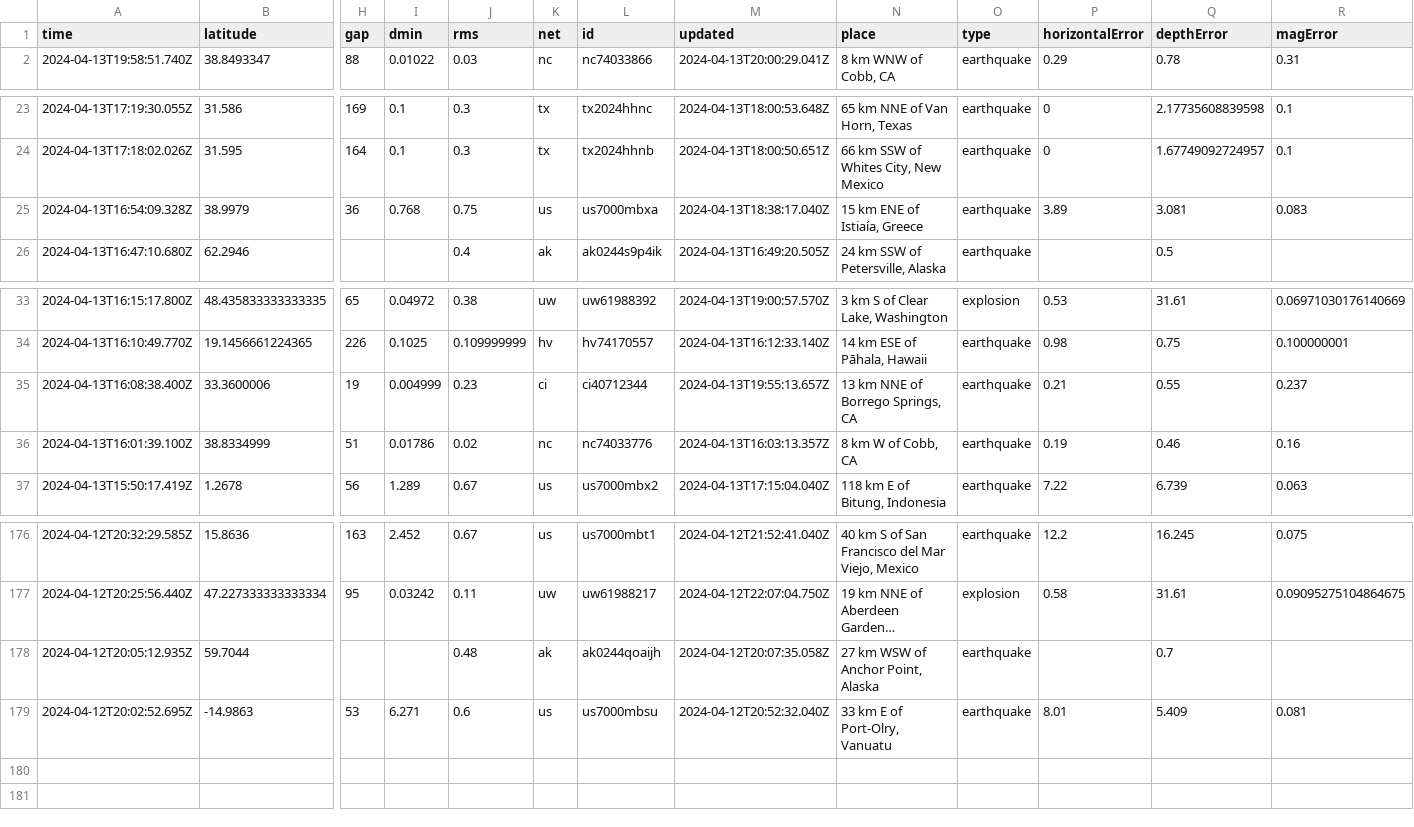
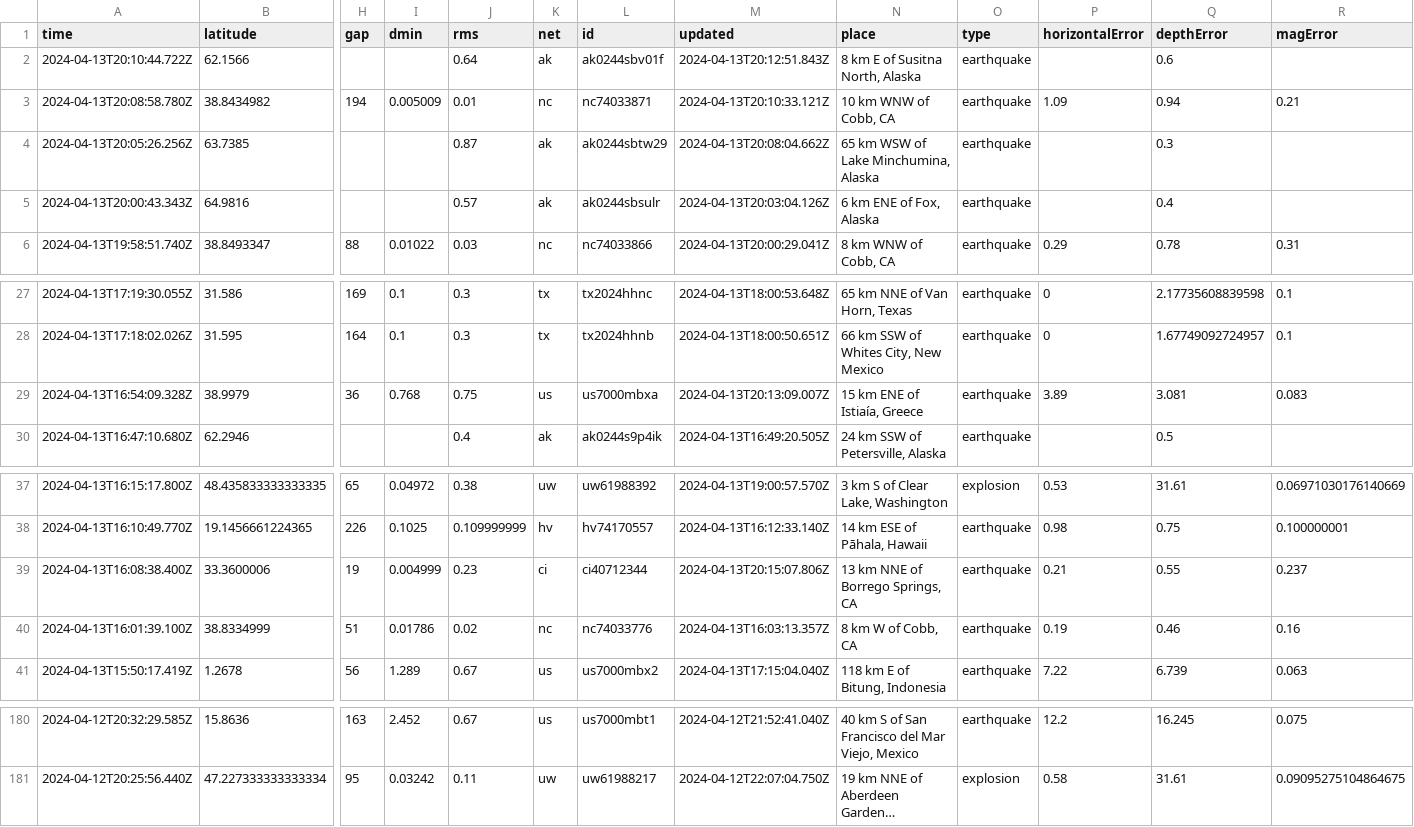
Before and after one commit to carlappen/nicar23-github-actions, a CSV file: usgs_current.csv, drawn as a sheet; only a part is shown, gaps mark what is left out; long unchanged cells end in …; removed rows and columns are numbered as before the commit, all else as after; rows hold the shown columns only; the diff names each change by its address in the sheet, - before the commit and + after, or states it on an @@ line.

```diff
--- a/usgs_current.csv
+++ b/usgs_current.csv
+row 2: 2024-04-13T20:10:44.722Z | 62.1566 |  |  | 0.64 | ak | ak0244sbv01f | 2024-04-13T20:12:51.843Z | 8 km E of Susitna North, Alaska | earthquake |  | 0.6
+row 3: 2024-04-13T20:08:58.780Z | 38.8434982 | 194 | 0.005009 | 0.01 | nc | nc74033871 | 2024-04-13T20:10:33.121Z | 10 km WNW of Cobb, CA | earthquake | 1.09 | 0.94 | 0.21
+row 4: 2024-04-13T20:05:26.256Z | 63.7385 |  |  | 0.87 | ak | ak0244sbtw29 | 2024-04-13T20:08:04.662Z | 65 km WSW of Lake Minchumina, Alaska | earthquake |  | 0.3
+row 5: 2024-04-13T20:00:43.343Z | 64.9816 |  |  | 0.57 | ak | ak0244sbsulr | 2024-04-13T20:03:04.126Z | 6 km ENE of Fox, Alaska | earthquake |  | 0.4
-M29 (updated): 2024-04-13T18:38:17.040Z
+M29 (updated): 2024-04-13T20:13:09.007Z
-M39 (updated): 2024-04-13T19:55:13.657Z
+M39 (updated): 2024-04-13T20:15:07.806Z
-row 178: 2024-04-12T20:05:12.935Z | 59.7044 |  |  | 0.48 | ak | ak0244qoaijh | 2024-04-12T20:07:35.058Z | 27 km WSW of Anchor Point, Alaska | earthquake |  | 0.7
-row 179: 2024-04-12T20:02:52.695Z | -14.9863 | 53 | 6.271 | 0.6 | us | us7000mbsu | 2024-04-12T20:52:32.040Z | 33 km E of Port-Olry, Vanuatu | earthquake | 8.01 | 5.409 | 0.081
```
